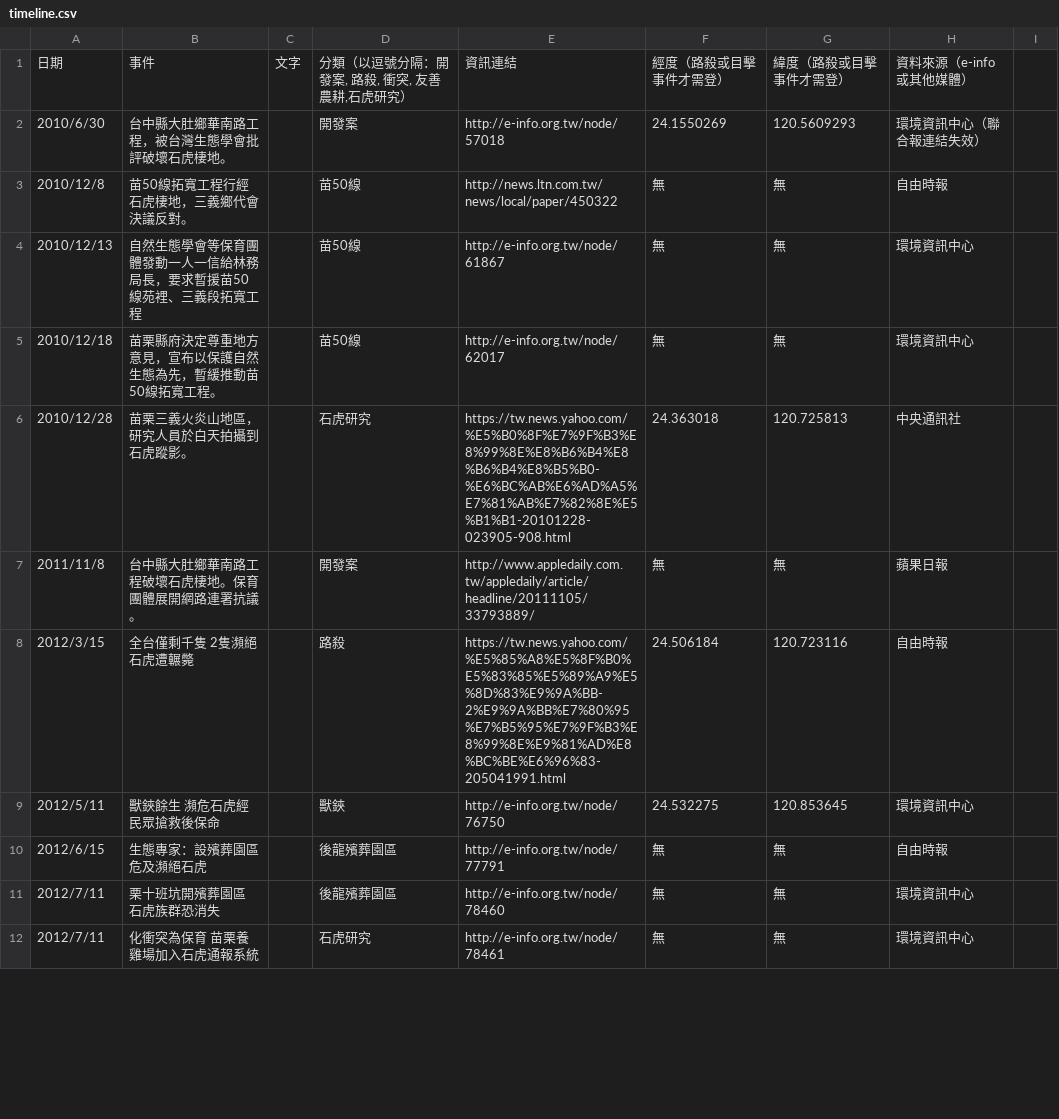
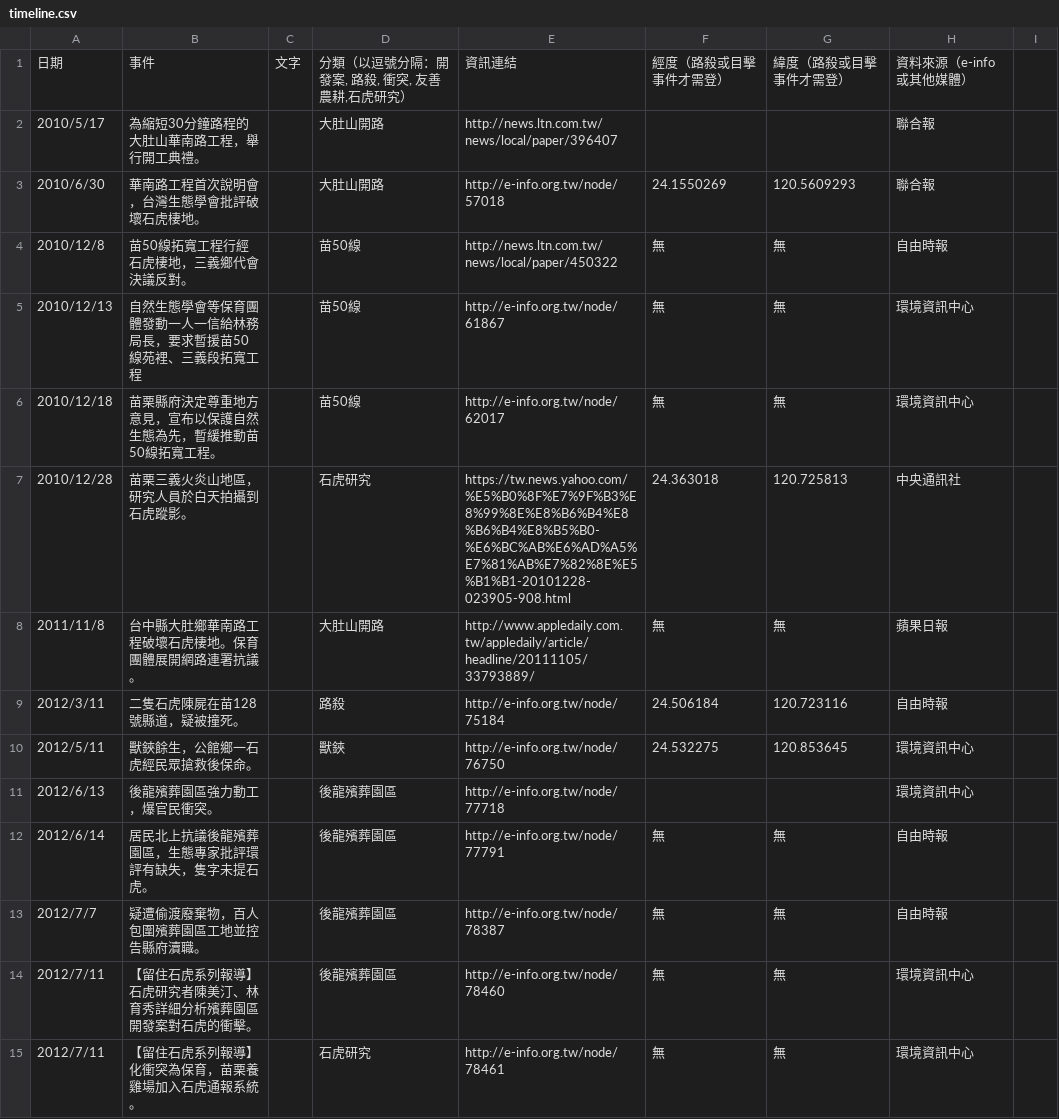
Before and after one commit to teia-tw/leopard-cat, a CSV file: data/timeline.csv, drawn as a sheet; only a part is shown; the diff covers the shown part only.

Commit message:
update timeline data

```diff
--- a/data/timeline.csv
+++ b/data/timeline.csv
@@ -1,3 +1,4 @@
 日期 ,事件,文字,"分類（以逗號分隔：開發案, 路殺, 衝突, 友善農耕,石虎研究）",資訊連結,經度（路殺或目擊事件才需登）,緯度（路殺或目擊事件才需登）,資料來源（e-info或其他媒體）,
-2010/6/30,台中縣大肚鄉華南路工程，被台灣生態學會批評破壞石虎棲地。,,開發案,http://e-info.org.tw/node/57018,24.1550269,120.5609293,環境資訊中心（聯合報連結失效）,
+2010/5/17,為縮短30分鐘路程的大肚山華南路工程，舉行開工典禮。,,大肚山開路,http://news.ltn.com.tw/news/local/paper/396407,,,聯合報,
+2010/6/30,華南路工程首次說明會，台灣生態學會批評破壞石虎棲地。,,大肚山開路,http://e-info.org.tw/node/57018,24.1550269,120.5609293,聯合報,
 2010/12/8,苗50線拓寬工程行經石虎棲地，三義鄉代會決議反對。,,苗50線,http://news.ltn.com.tw/news/local/paper/450322,無,無,自由時報,
@@ -6,7 +7,9 @@
 2010/12/28,苗栗三義火炎山地區，研究人員於白天拍攝到石虎蹤影。,,石虎研究,https://tw.news.yahoo.com/%E5%B0%8F%E7%9F%B3%E8%99%8E%E8%B6%B4%E8%B6%B4%E8%B5%B0-%E6%BC%AB%E6%AD%A5%E7%81%AB%E7%82%8E%E5%B1%B1-20101228-023905-908.html,24.363018,120.725813,中央通訊社,
-2011/11/8,台中縣大肚鄉華南路工程破壞石虎棲地。保育團體展開網路連署抗議。,,開發案,http://www.appledaily.com.tw/appledaily/article/headline/20111105/33793889/,無,無,蘋果日報,
-2012/3/15,全台僅剩千隻 2隻瀕絕石虎遭輾斃,,路殺,https://tw.news.yahoo.com/%E5%85%A8%E5%8F%B0%E5%83%85%E5%89%A9%E5%8D%83%E9%9A%BB-2%E9%9A%BB%E7%80%95%E7%B5%95%E7%9F%B3%E8%99%8E%E9%81%AD%E8%BC%BE%E6%96%83-205041991.html,24.506184,120.723116,自由時報,
-2012/5/11,獸鋏餘生 瀕危石虎經民眾搶救後保命,,獸鋏,http://e-info.org.tw/node/76750,24.532275,120.853645,環境資訊中心,
-2012/6/15,生態專家：設殯葬園區 危及瀕絕石虎,,後龍殯葬園區,http://e-info.org.tw/node/77791,無,無,自由時報,
-2012/7/11,栗十班坑開殯葬園區 石虎族群恐消失,,後龍殯葬園區,http://e-info.org.tw/node/78460,無,無,環境資訊中心,
-2012/7/11,化衝突為保育 苗栗養雞場加入石虎通報系統,,石虎研究,http://e-info.org.tw/node/78461,無,無,環境資訊中心,
+2011/11/8,台中縣大肚鄉華南路工程破壞石虎棲地。保育團體展開網路連署抗議。,,大肚山開路,http://www.appledaily.com.tw/appledaily/article/headline/20111105/33793889/,無,無,蘋果日報,
+2012/3/11,二隻石虎陳屍在苗128號縣道，疑被撞死。,,路殺,http://e-info.org.tw/node/75184,24.506184,120.723116,自由時報,
+2012/5/11,獸鋏餘生，公館鄉一石虎經民眾搶救後保命。,,獸鋏,http://e-info.org.tw/node/76750,24.532275,120.853645,環境資訊中心,
+2012/6/13,後龍殯葬園區強力動工，爆官民衝突。,,後龍殯葬園區,http://e-info.org.tw/node/77718,,,環境資訊中心,
+2012/6/14,居民北上抗議後龍殯葬園區，生態專家批評環評有缺失，隻字未提石虎。,,後龍殯葬園區,http://e-info.org.tw/node/77791,無,無,自由時報,
+2012/7/7,疑遭偷渡廢棄物，百人包圍殯葬園區工地並控告縣府瀆職。,,後龍殯葬園區,http://e-info.org.tw/node/78387,無,無,自由時報,
+2012/7/11,【留住石虎系列報導】石虎研究者陳美汀、林育秀詳細分析殯葬園區開發案對石虎的衝擊。,,後龍殯葬園區,http://e-info.org.tw/node/78460,無,無,環境資訊中心,
+2012/7/11,【留住石虎系列報導】化衝突為保育，苗栗養雞場加入石虎通報系統。,,石虎研究,http://e-info.org.tw/node/78461,無,無,環境資訊中心,
```
Also changed, not shown: 3 added rows and 13 edited cells elsewhere in this file, 1 other file.
